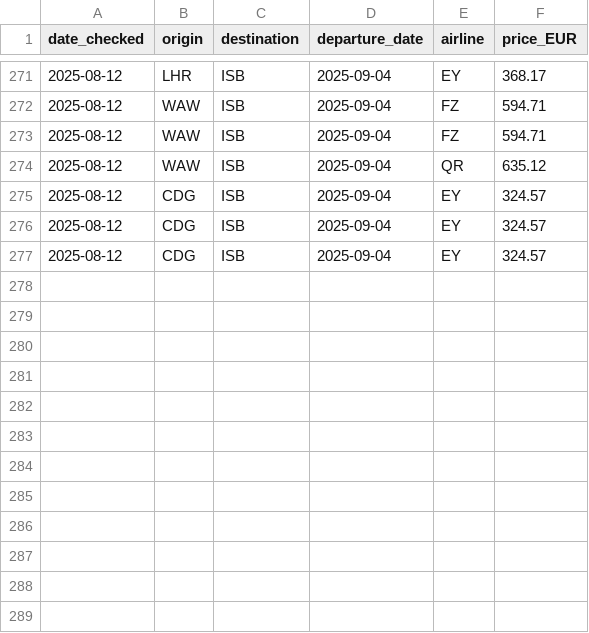
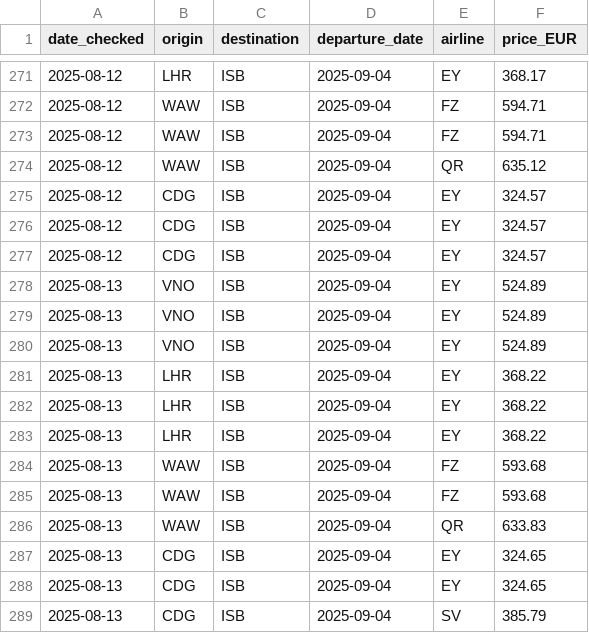
Before and after one commit to 36525/price_tracker_new, a CSV file: islamabad_flight_prices.csv, drawn as a sheet; only a part is shown, gaps mark what is left out.

```diff
--- a/islamabad_flight_prices.csv
+++ b/islamabad_flight_prices.csv
@@ -277 +277,13 @@ date_checked,origin,destination,departure_date,airline,price_EUR
 2025-08-12,CDG,ISB,2025-09-04,EY,324.57
+2025-08-13,VNO,ISB,2025-09-04,EY,524.89
+2025-08-13,VNO,ISB,2025-09-04,EY,524.89
+2025-08-13,VNO,ISB,2025-09-04,EY,524.89
+2025-08-13,LHR,ISB,2025-09-04,EY,368.22
+2025-08-13,LHR,ISB,2025-09-04,EY,368.22
+2025-08-13,LHR,ISB,2025-09-04,EY,368.22
+2025-08-13,WAW,ISB,2025-09-04,FZ,593.68
+2025-08-13,WAW,ISB,2025-09-04,FZ,593.68
+2025-08-13,WAW,ISB,2025-09-04,QR,633.83
+2025-08-13,CDG,ISB,2025-09-04,EY,324.65
+2025-08-13,CDG,ISB,2025-09-04,EY,324.65
+2025-08-13,CDG,ISB,2025-09-04,SV,385.79
```
